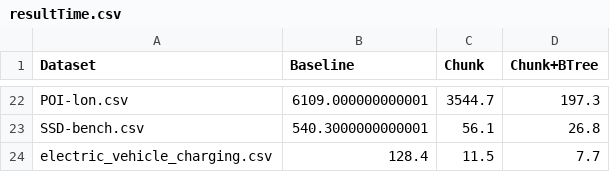
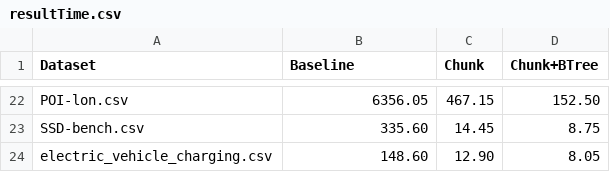
Before and after one commit to WuyiAlaia/SElfStar_Query, a CSV file: target/test-classes/result/resultTime.csv, drawn as a sheet; only a part is shown, gaps mark what is left out; the diff covers the shown part only; the diff names each change by its address in the sheet, - before the commit and + after, or states it on an @@ line.

```diff
--- a/target/test-classes/result/resultTime.csv
+++ b/target/test-classes/result/resultTime.csv
-B22 (Baseline): 6109.000000000001
+B22 (Baseline): 6356.05
-C22 (Chunk): 3544.7
+C22 (Chunk): 467.15
-D22 (Chunk+BTree): 197.3
+D22 (Chunk+BTree): 152.50
-B23 (Baseline): 540.3000000000001
+B23 (Baseline): 335.60
-C23 (Chunk): 56.1
+C23 (Chunk): 14.45
-D23 (Chunk+BTree): 26.8
+D23 (Chunk+BTree): 8.75
-B24 (Baseline): 128.4
+B24 (Baseline): 148.60
-C24 (Chunk): 11.5
+C24 (Chunk): 12.90
-D24 (Chunk+BTree): 7.7
+D24 (Chunk+BTree): 8.05
```
Also changed, not shown: 60 edited cells elsewhere in this file, 10 other files.
